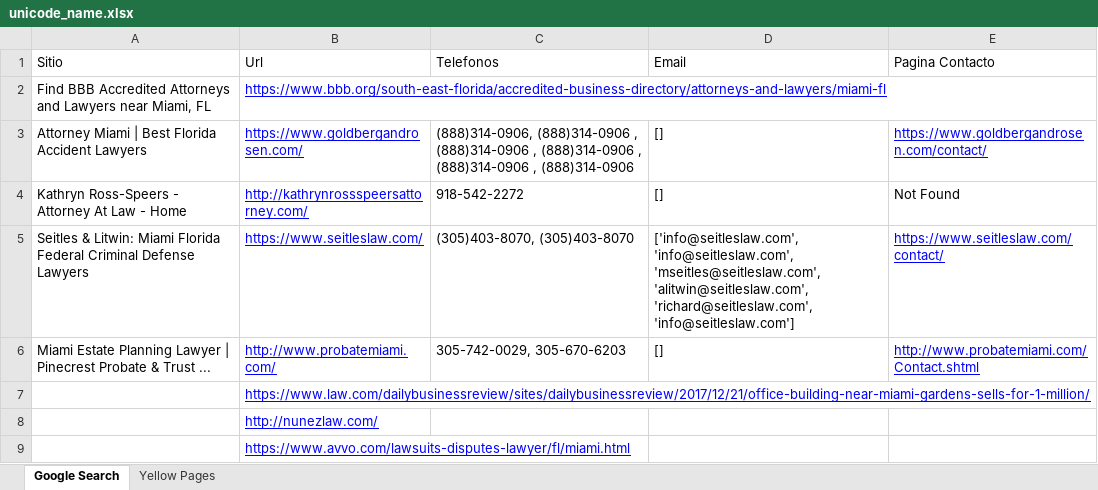
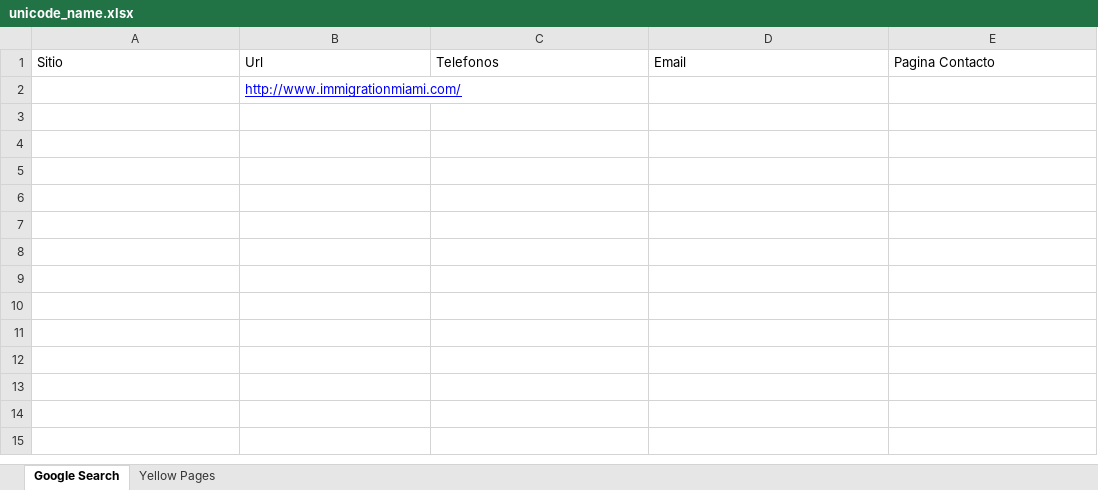
Before and after one commit to Alfredoero/conceptoOcho, an Excel workbook: main/assets/unicode_name.xlsx, sheet Google Search, drawn as a sheet; values as stored, in another font and other column widths than the file's, no borders; removed rows and columns are numbered as before the commit, all else as after; the diff names each change by its address in the sheet, - before the commit and + after, or states it on an @@ line.

```diff
--- a/main/assets/unicode_name.xlsx (sheet Google Search)
+++ b/main/assets/unicode_name.xlsx (sheet Google Search)
-row 2: Find BBB Accredited Attorneys and Lawyers near Miami, FL | https://www.bbb.org/south-east-florida/accredited-business-directory/attorneys-and-lawyers/miami-fl
-row 3: Attorney Miami | Best Florida Accident Lawyers | https://www.goldbergandrosen.com/ | (888)314-0906, (888)314-0906 , (888)314-0906 , (888)314-0906 , (888)314-0906 , (888)314-0906 | [] | https://www.goldbergandrosen.com/contact/
-row 4: Kathryn Ross-Speers - Attorney At Law - Home | http://kathrynrossspeersattorney.com/ | 918-542-2272 | [] | Not Found
-row 5: Seitles & Litwin: Miami Florida Federal Criminal Defense Lawyers | https://www.seitleslaw.com/ | (305)403-8070, (305)403-8070 | ['info@seitleslaw.com', 'info@seitleslaw.com', 'mseitles@seitleslaw.com', 'alitwin@seitleslaw.com', 'richard@seitleslaw.com', 'info@seitleslaw.com'] | https://www.seitleslaw.com/contact/
-row 6: Miami Estate Planning Lawyer | Pinecrest Probate & Trust ... | http://www.probatemiami.com/ | 305-742-0029, 305-670-6203 | [] | http://www.probatemiami.com/Contact.shtml
-B2: https://www.law.com/dailybusinessreview/sites/dailybusinessreview/2017/12/21/office-building-near-miami-gardens-sells-for-1-million/
+B2: http://www.immigrationmiami.com/
-row 8:  | http://nunezlaw.com/
-row 9:  | https://www.avvo.com/lawsuits-disputes-lawyer/fl/miami.html
```
Also changed, not shown: sheet Yellow Pages, 4 other files.
